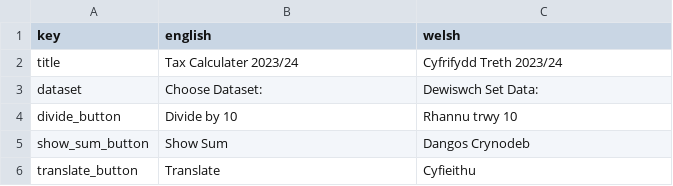
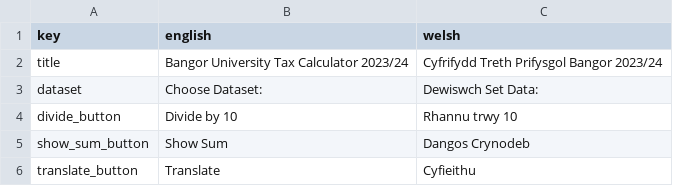
Before and after one commit to adefewings/taxApp, a CSV file: translations.csv, drawn as a sheet; only a part is shown; the diff covers the shown part only.

```diff
--- a/translations.csv
+++ b/translations.csv
@@ -1,3 +1,3 @@
 key,english,welsh
-title,Tax Calculater 2023/24,Cyfrifydd Treth 2023/24
+title,Bangor University Tax Calculator 2023/24,Cyfrifydd Treth Prifysgol Bangor 2023/24
 dataset,Choose Dataset:,Dewiswch Set Data:
```
Also changed, not shown: 24 added rows elsewhere in this file, 4 other files.
